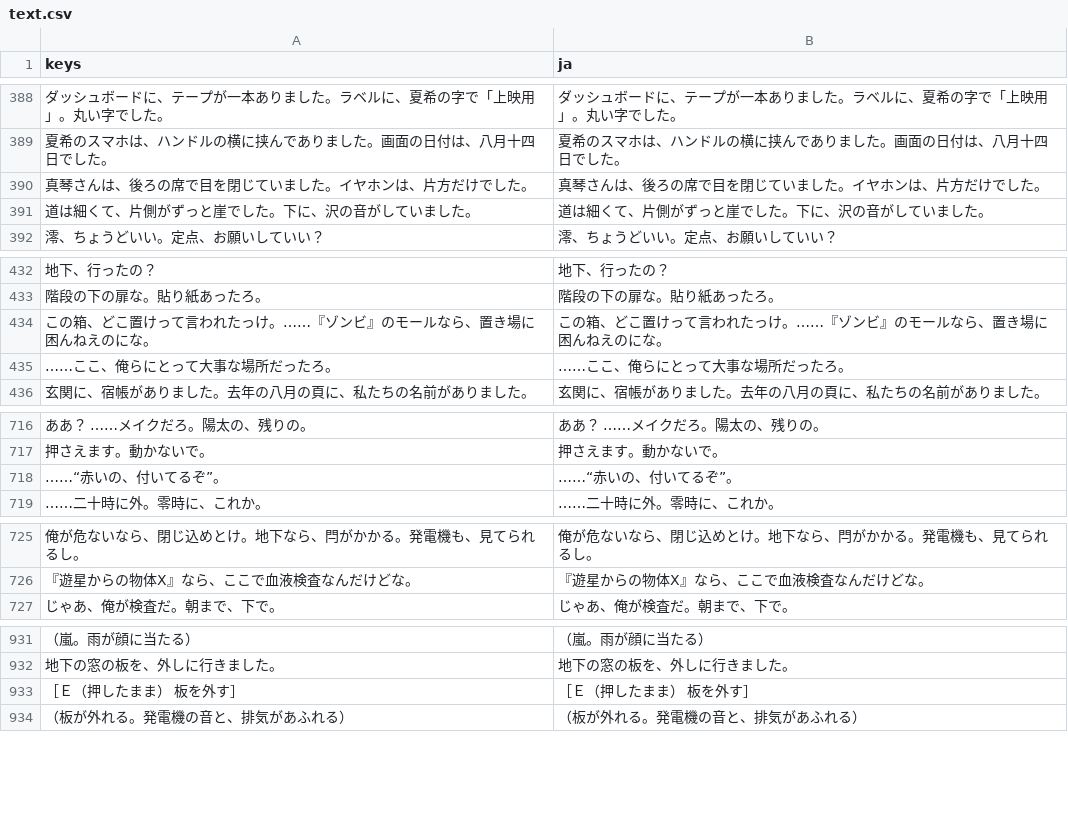
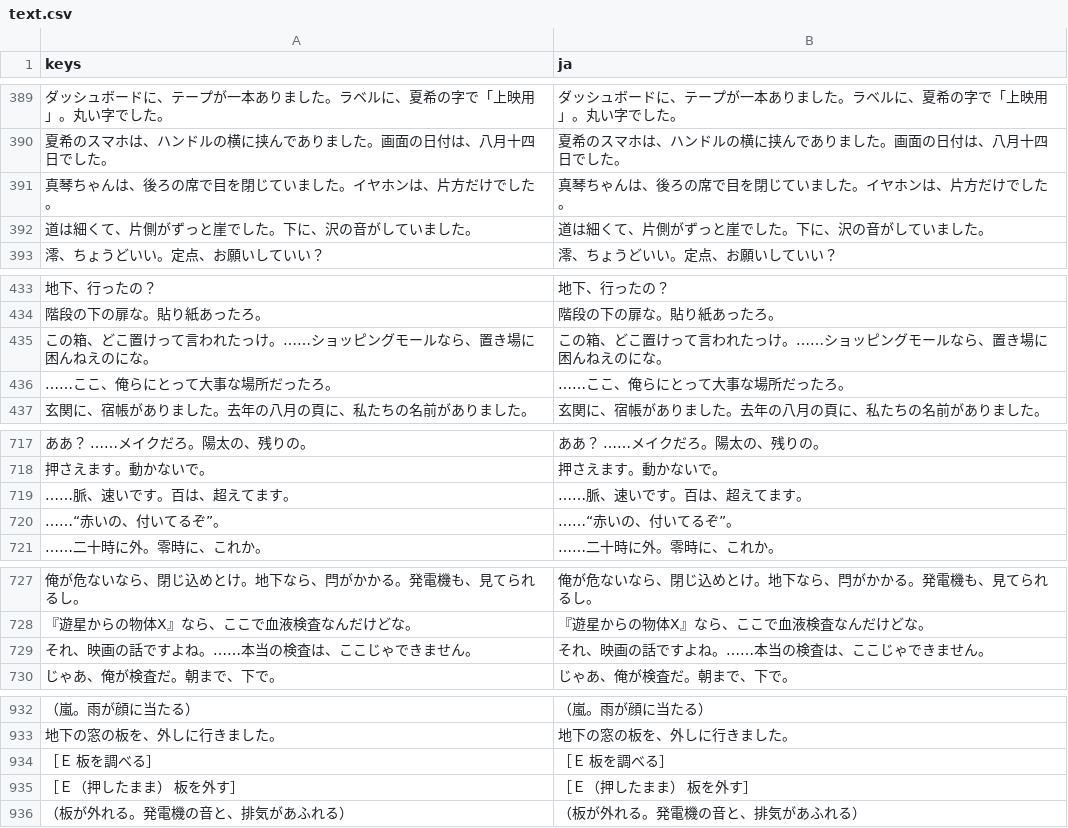
Before and after one commit to y-okoda-DET/notlw, a CSV file: godot/lang/text.csv, drawn as a sheet; only a part is shown, gaps mark what is left out; addresses are those after the commit; the diff covers the shown part only; the diff names each change by its address in the sheet, - before the commit and + after, or states it on an @@ line.

```diff
--- a/godot/lang/text.csv
+++ b/godot/lang/text.csv
-A391 (keys): 真琴さんは、後ろの席で目を閉じていました。イヤホンは、片方だけでした。
+A391 (keys): 真琴ちゃんは、後ろの席で目を閉じていました。イヤホンは、片方だけでした。
-B391 (ja): 真琴さんは、後ろの席で目を閉じていました。イヤホンは、片方だけでした。
+B391 (ja): 真琴ちゃんは、後ろの席で目を閉じていました。イヤホンは、片方だけでした。
-A435 (keys): この箱、どこ置けって言われたっけ。……『ゾンビ』のモールなら、置き場に困んねえのにな。
+A435 (keys): この箱、どこ置けって言われたっけ。……ショッピングモールなら、置き場に困んねえのにな。
-B435 (ja): この箱、どこ置けって言われたっけ。……『ゾンビ』のモールなら、置き場に困んねえのにな。
+B435 (ja): この箱、どこ置けって言われたっけ。……ショッピングモールなら、置き場に困んねえのにな。
+row 719: ……脈、速いです。百は、超えてます。 | ……脈、速いです。百は、超えてます。
+row 729: それ、映画の話ですよね。……本当の検査は、ここじゃできません。 | それ、映画の話ですよね。……本当の検査は、ここじゃできません。
+row 934: ［Ｅ 板を調べる］ | ［Ｅ 板を調べる］
```
Also changed, not shown: 5 added rows and 6 removed rows elsewhere in this file, 9 other files.
